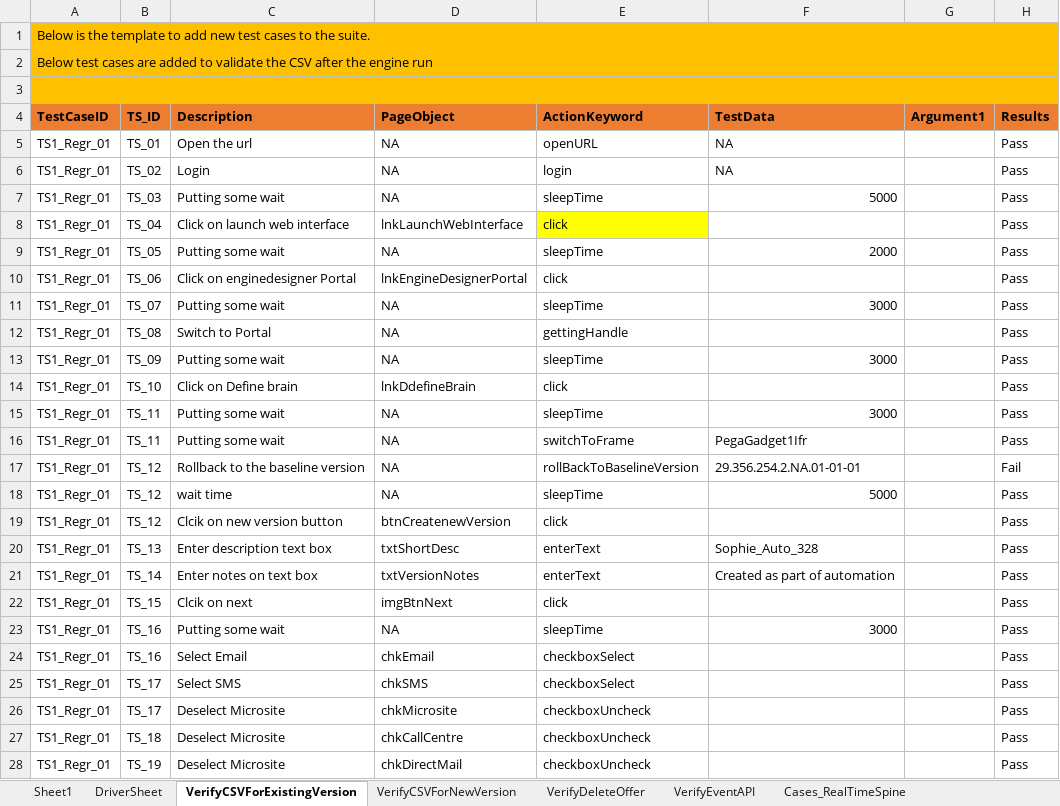
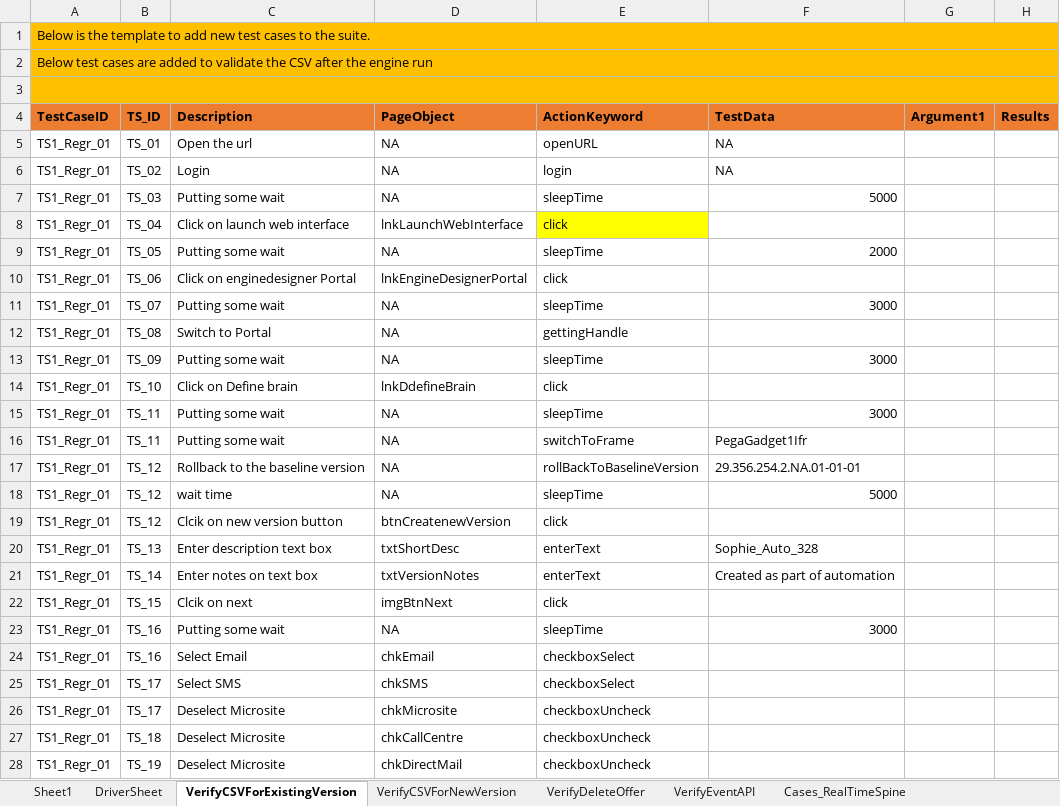
Before and after one commit to jagadeeshgithub1/SophieNew, an Excel workbook: TestDataAndResults/Run1/SophieAutomation.xlsx, sheet VerifyCSVForExistingVersion, drawn as a sheet; only a part is shown; values as stored, in another font and other column widths than the file's, no borders; the diff covers the shown part only; the diff names each change by its address in the sheet, - before the commit and + after, or states it on an @@ line.

```diff
--- a/TestDataAndResults/Run1/SophieAutomation.xlsx (sheet VerifyCSVForExistingVersion)
+++ b/TestDataAndResults/Run1/SophieAutomation.xlsx (sheet VerifyCSVForExistingVersion)
-H5:H16 (Results): Pass
+H5:H16 (Results): (empty)
-H17 (Results): Fail
+H17 (Results): (empty)
-H18:H28 (Results): Pass
+H18:H28 (Results): (empty)
```
Also changed, not shown: 19 edited cells elsewhere in this sheet, sheet VerifyCSVForNewVersion, sheet BatchDecisionOutputValidations, charts or pictures, 15 other files.
